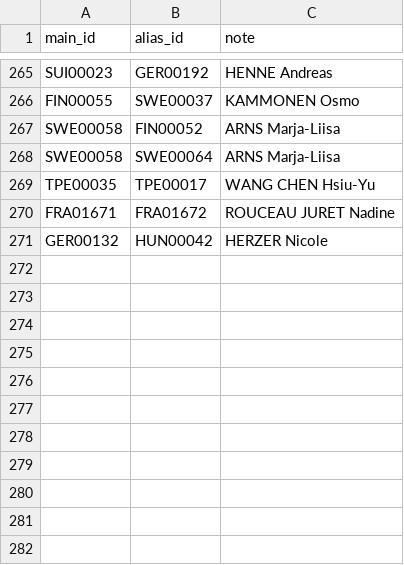
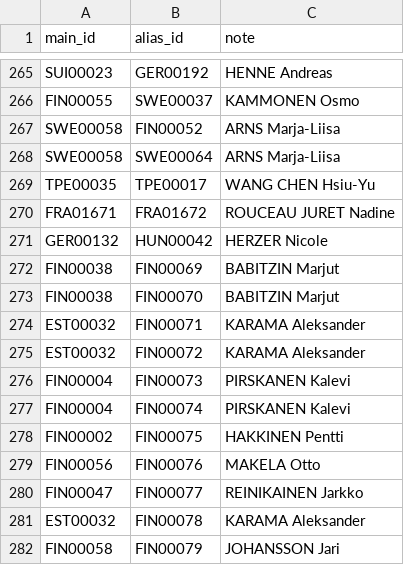
Before and after one commit to iau-crossbow-mo/IAU-Database, a CSV file: data/athlete_aliases.csv, drawn as a sheet; only a part is shown, gaps mark what is left out.

```diff
--- a/data/athlete_aliases.csv
+++ b/data/athlete_aliases.csv
@@ -271 +271,12 @@ FRA01671;FRA01672;ROUCEAU JURET Nadine
 GER00132;HUN00042;HERZER Nicole
+FIN00038;FIN00069;BABITZIN Marjut
+FIN00038;FIN00070;BABITZIN Marjut
+EST00032;FIN00071;KARAMA Aleksander
+EST00032;FIN00072;KARAMA Aleksander
+FIN00004;FIN00073;PIRSKANEN Kalevi
+FIN00004;FIN00074;PIRSKANEN Kalevi
+FIN00002;FIN00075;HAKKINEN Pentti
+FIN00056;FIN00076;MAKELA Otto
+FIN00047;FIN00077;REINIKAINEN Jarkko
+EST00032;FIN00078;KARAMA Aleksander
+FIN00058;FIN00079;JOHANSSON Jari
```
Also changed, not shown: data/athletes.csv, data/competitions.csv, 4 other files.
